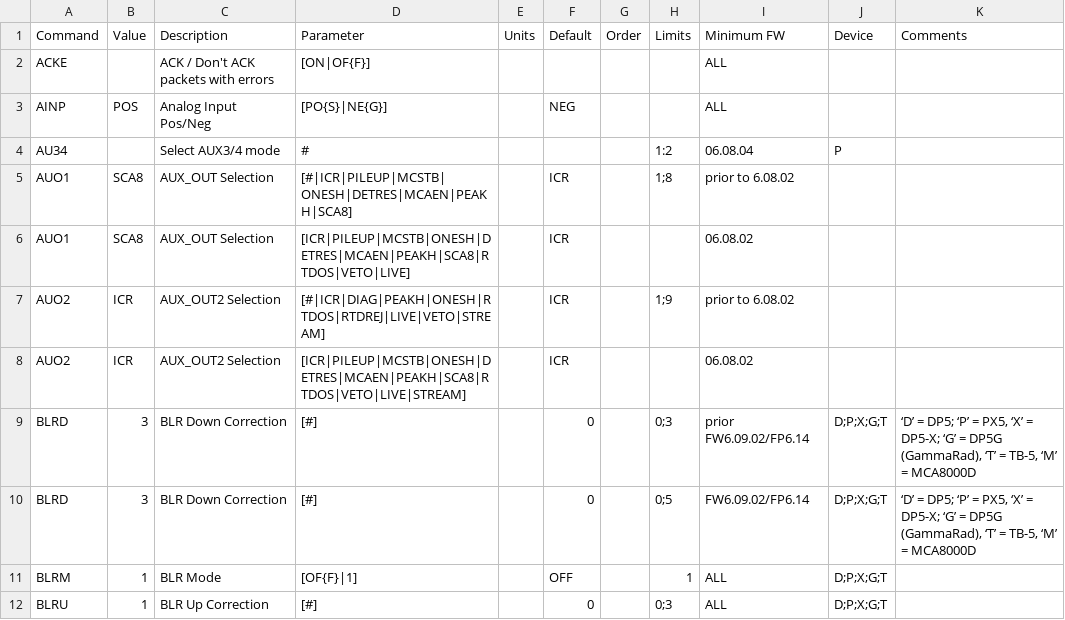
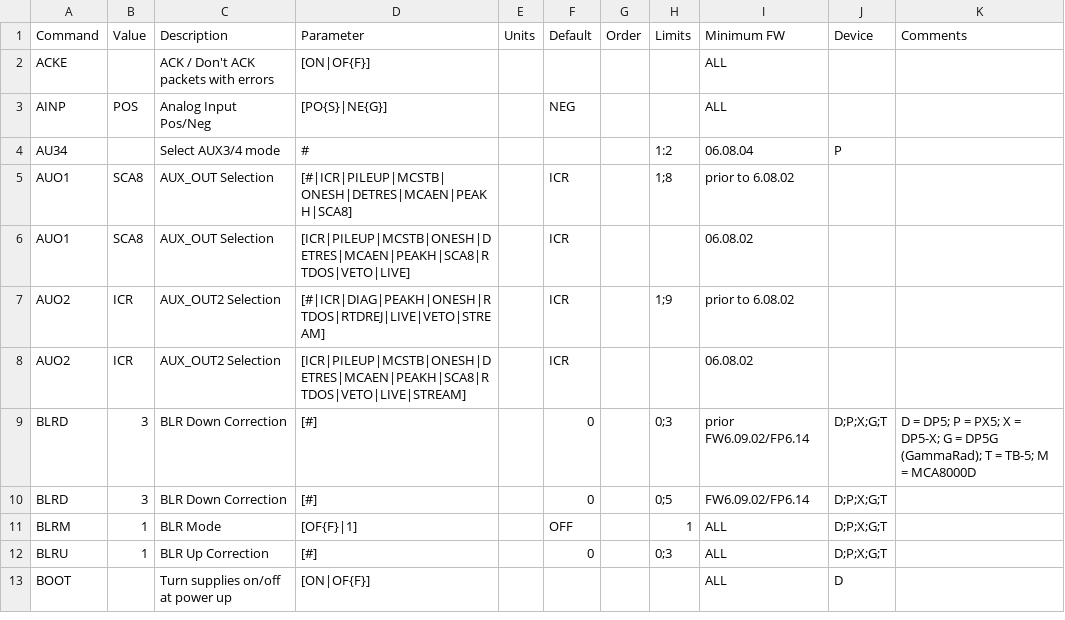
Before and after one commit to AVSidorov/FT2SXR, a CSV file: dev/px5/px5_ascii.csv, drawn as a sheet; only a part is shown; the shorter side is filled out with more unchanged rows.

Commit message:
px5 configuration csv file fixed comma in comments

```diff
--- a/dev/px5/px5_ascii.csv
+++ b/dev/px5/px5_ascii.csv
@@ -8,4 +8,4 @@ AUO2,ICR,AUX_OUT2 Selection,[#|ICR|DIAG|PEAKH|ONESH|RTDOS|RTDREJ|LIVE|VETO|STREA
 AUO2,ICR,AUX_OUT2 Selection,[ICR|PILEUP|MCSTB|ONESH|DETRES|MCAEN|PEAKH|SCA8|RTDOS|VETO|LIVE|STREAM],,ICR,,,06.08.02,,
-BLRD,3,BLR Down Correction,[#],,0,,0;3,prior FW6.09.02/FP6.14 ,D;P;X;G;T,"‘D’ = DP5; ‘P’ = PX5, ‘X’ = DP5-X; ‘G’ = DP5G (GammaRad), ‘T’ = TB-5, ‘M’ = MCA8000D"
-BLRD,3,BLR Down Correction,[#],,0,,0;5,FW6.09.02/FP6.14 ,D;P;X;G;T,"‘D’ = DP5; ‘P’ = PX5, ‘X’ = DP5-X; ‘G’ = DP5G (GammaRad), ‘T’ = TB-5, ‘M’ = MCA8000D"
+BLRD,3,BLR Down Correction,[#],,0,,0;3,prior FW6.09.02/FP6.14 ,D;P;X;G;T,D = DP5; P = PX5; X = DP5-X; G = DP5G (GammaRad); T = TB-5; M = MCA8000D
+BLRD,3,BLR Down Correction,[#],,0,,0;5,FW6.09.02/FP6.14 ,D;P;X;G;T,
 BLRM,1,BLR Mode,[OF{F}|1],,OFF,,1,ALL,D;P;X;G;T,
```
